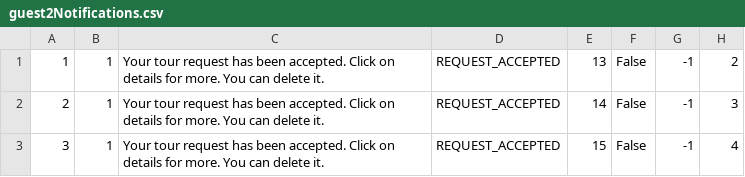
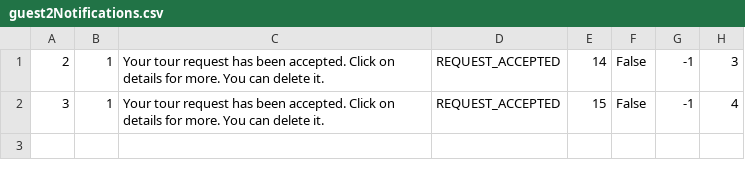
Before and after one commit to anjalovric/Tim1, a CSV file: InitialProject/Resources/Data/guest2Notifications.csv, drawn as a sheet; the diff names each change by its address in the sheet, - before the commit and + after, or states it on an @@ line.

```diff
--- a/InitialProject/Resources/Data/guest2Notifications.csv
+++ b/InitialProject/Resources/Data/guest2Notifications.csv
-row 1: 1 | 1 | Your tour request has been accepted. Click on details for more. You can delete it. | REQUEST_ACCEPTED | 13 | False | -1 | 2
```
Also changed, not shown: InitialProject/Resources/Data/accommodationReservations.csv, 1 other file.
